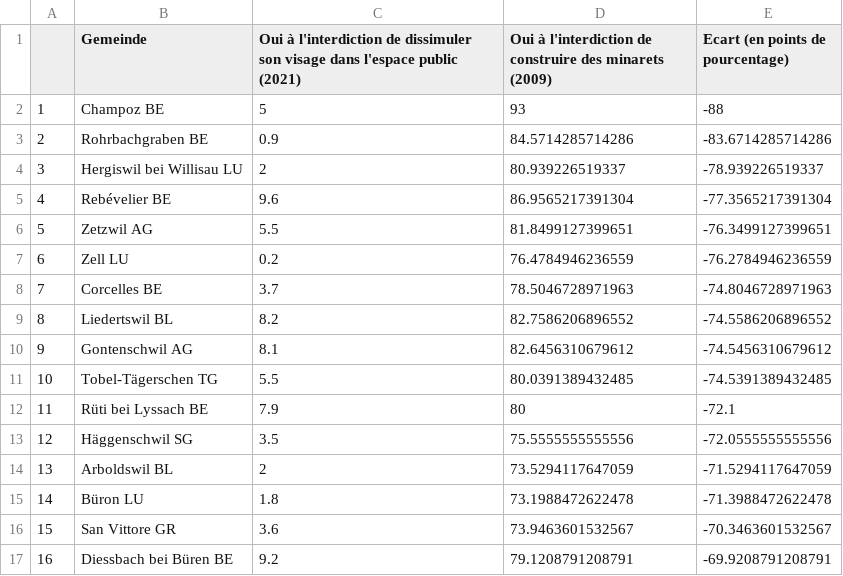
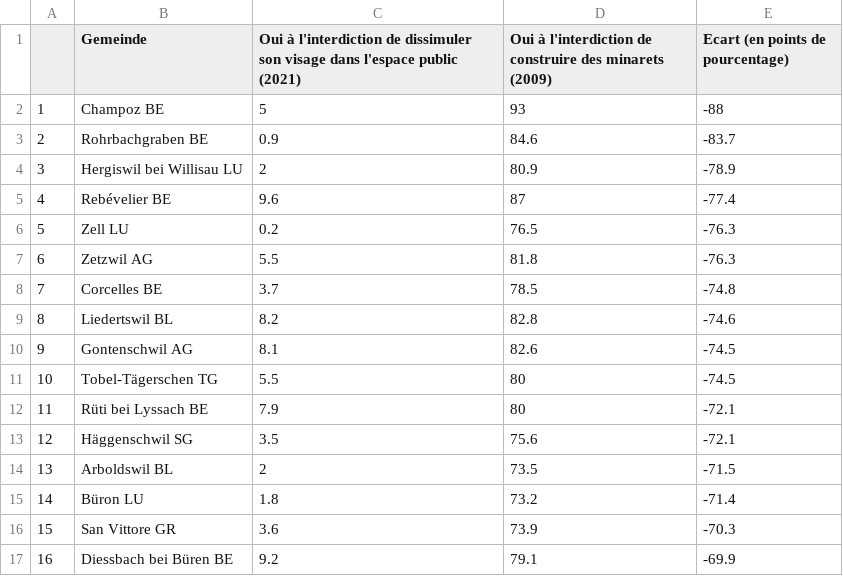
Before and after one commit to vey83/lena_maerz2021, a CSV file: Tableaux/diminu_de.csv, drawn as a sheet; only a part is shown; the diff covers the shown part only.

```diff
--- a/Tableaux/diminu_de.csv
+++ b/Tableaux/diminu_de.csv
@@ -2,16 +2,16 @@
 "1","Champoz BE",5,93,-88
-"2","Rohrbachgraben BE",0.9,84.5714285714286,-83.6714285714286
-"3","Hergiswil bei Willisau LU",2,80.939226519337,-78.939226519337
-"4","Rebévelier BE",9.6,86.9565217391304,-77.3565217391304
-"5","Zetzwil AG",5.5,81.8499127399651,-76.3499127399651
-"6","Zell LU",0.2,76.4784946236559,-76.2784946236559
-"7","Corcelles BE",3.7,78.5046728971963,-74.8046728971963
-"8","Liedertswil BL",8.2,82.7586206896552,-74.5586206896552
-"9","Gontenschwil AG",8.1,82.6456310679612,-74.5456310679612
-"10","Tobel-Tägerschen TG",5.5,80.0391389432485,-74.5391389432485
+"2","Rohrbachgraben BE",0.9,84.6,-83.7
+"3","Hergiswil bei Willisau LU",2,80.9,-78.9
+"4","Rebévelier BE",9.6,87,-77.4
+"5","Zell LU",0.2,76.5,-76.3
+"6","Zetzwil AG",5.5,81.8,-76.3
+"7","Corcelles BE",3.7,78.5,-74.8
+"8","Liedertswil BL",8.2,82.8,-74.6
+"9","Gontenschwil AG",8.1,82.6,-74.5
+"10","Tobel-Tägerschen TG",5.5,80,-74.5
 "11","Rüti bei Lyssach BE",7.9,80,-72.1
-"12","Häggenschwil SG",3.5,75.5555555555556,-72.0555555555556
-"13","Arboldswil BL",2,73.5294117647059,-71.5294117647059
-"14","Büron LU",1.8,73.1988472622478,-71.3988472622478
-"15","San Vittore GR",3.6,73.9463601532567,-70.3463601532567
-"16","Diessbach bei Büren BE",9.2,79.1208791208791,-69.9208791208791
+"12","Häggenschwil SG",3.5,75.6,-72.1
+"13","Arboldswil BL",2,73.5,-71.5
+"14","Büron LU",1.8,73.2,-71.4
+"15","San Vittore GR",3.6,73.9,-70.3
+"16","Diessbach bei Büren BE",9.2,79.1,-69.9
```
Also changed, not shown: 96 edited cells elsewhere in this file, Tableaux/augment_de.csv, Tableaux/augment_fr.csv, 4 other files.
